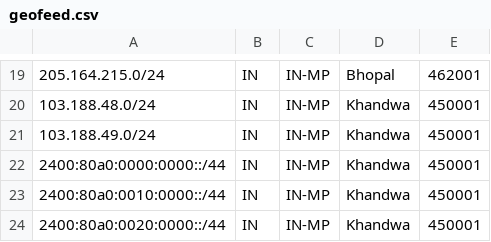
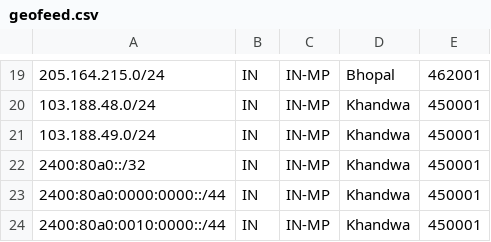
Before and after one commit to praveengite/AS136342, a CSV file: geofeed.csv, drawn as a sheet; only a part is shown, gaps mark what is left out; the shorter side is filled out with more unchanged rows.

Commit message:
Update geofeed.csv

```diff
--- a/geofeed.csv
+++ b/geofeed.csv
@@ -21,2 +21,3 @@
 103.188.49.0/24,IN,IN-MP,Khandwa,450001
+2400:80a0::/32,IN,IN-MP,Khandwa,450001
 2400:80a0:0000:0000::/44,IN,IN-MP,Khandwa,450001
```
